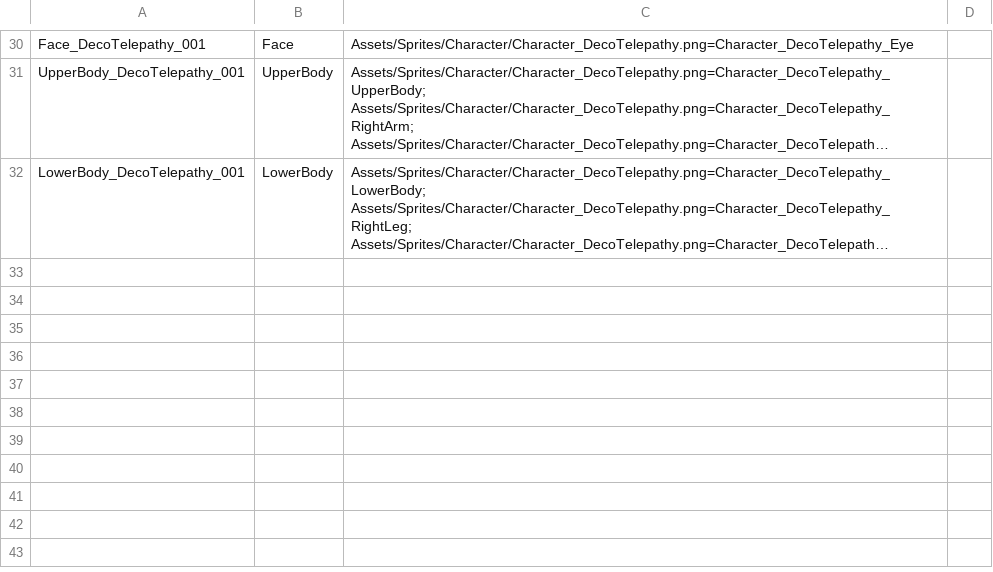
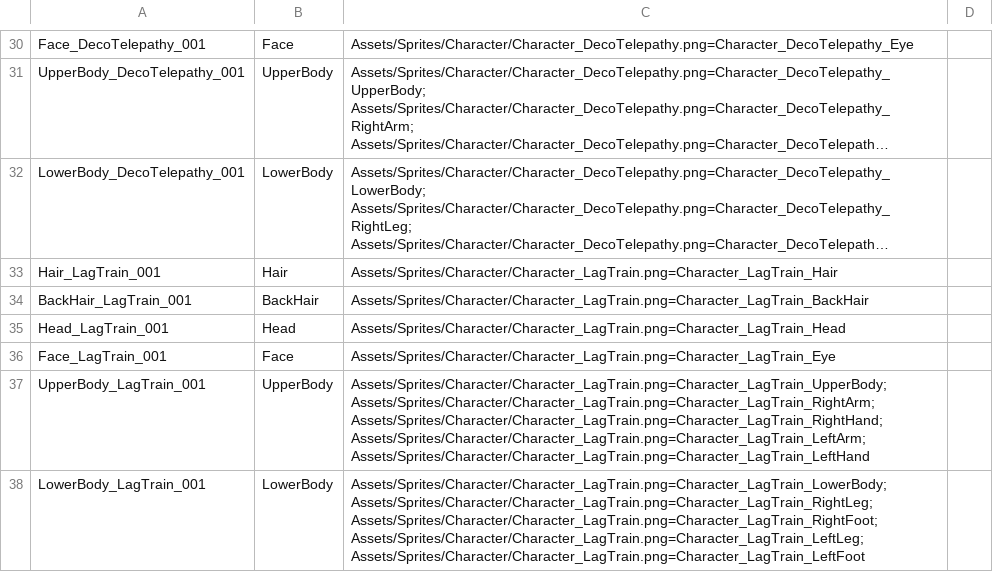
Before and after one commit to BongYunnong/GoldenLand, a CSV file: Assets/DataTables/EquipmentDataSet.csv, drawn as a sheet; only a part is shown, gaps mark what is left out; long unchanged cells end in …; the diff names each change by its address in the sheet, - before the commit and + after, or states it on an @@ line.

```diff
--- a/Assets/DataTables/EquipmentDataSet.csv
+++ b/Assets/DataTables/EquipmentDataSet.csv
+row 33: Hair_LagTrain_001 | Hair | Assets/Sprites/Character/Character_LagTrain.png=Character_LagTrain_Hair
+row 34: BackHair_LagTrain_001 | BackHair | Assets/Sprites/Character/Character_LagTrain.png=Character_LagTrain_BackHair
+row 35: Head_LagTrain_001 | Head | Assets/Sprites/Character/Character_LagTrain.png=Character_LagTrain_Head
+row 36: Face_LagTrain_001 | Face | Assets/Sprites/Character/Character_LagTrain.png=Character_LagTrain_Eye
+row 37: UpperBody_LagTrain_001 | UpperBody | Assets/Sprites/Character/Character_LagTrain.png=Character_LagTrain_UpperBody; Assets/Sprites/Character/Character_LagTrain.png=Character_LagTrain_RightArm; Assets/Sprites/Character/Character_LagTrain.png=Character_LagTrain_RightHand; Assets/Sprites/Character/Character_LagTrain.png=Character_LagTrain_LeftArm; Assets/Sprites/Character/Character_LagTrain.png=Character_LagTrain_LeftHand
+row 38: LowerBody_LagTrain_001 | LowerBody | Assets/Sprites/Character/Character_LagTrain.png=Character_LagTrain_LowerBody; Assets/Sprites/Character/Character_LagTrain.png=Character_LagTrain_RightLeg; Assets/Sprites/Character/Character_LagTrain.png=Character_LagTrain_RightFoot; Assets/Sprites/Character/Character_LagTrain.png=Character_LagTrain_LeftLeg; Assets/Sprites/Character/Character_LagTrain.png=Character_LagTrain_LeftFoot
```
Also changed, not shown: 5 other files.
